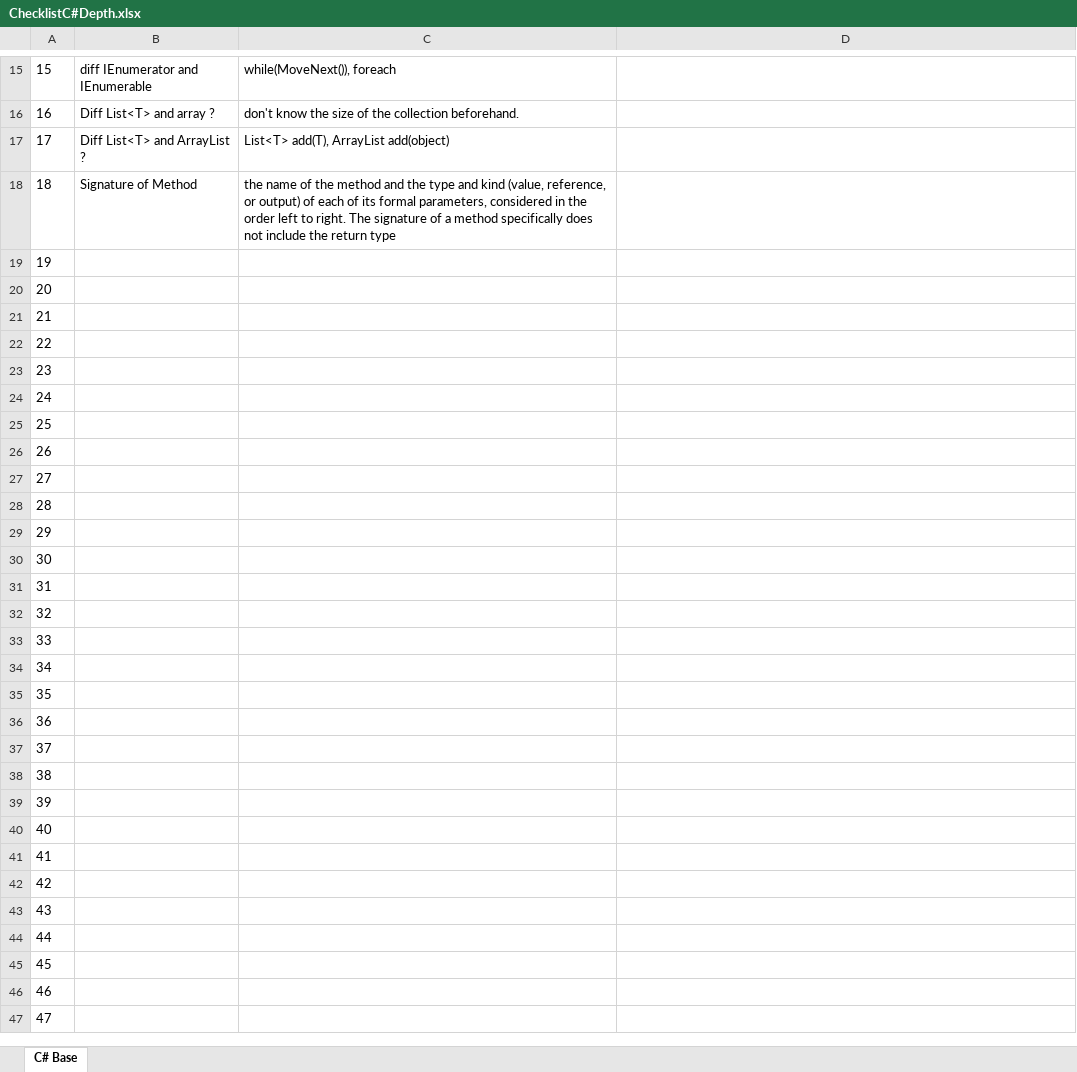
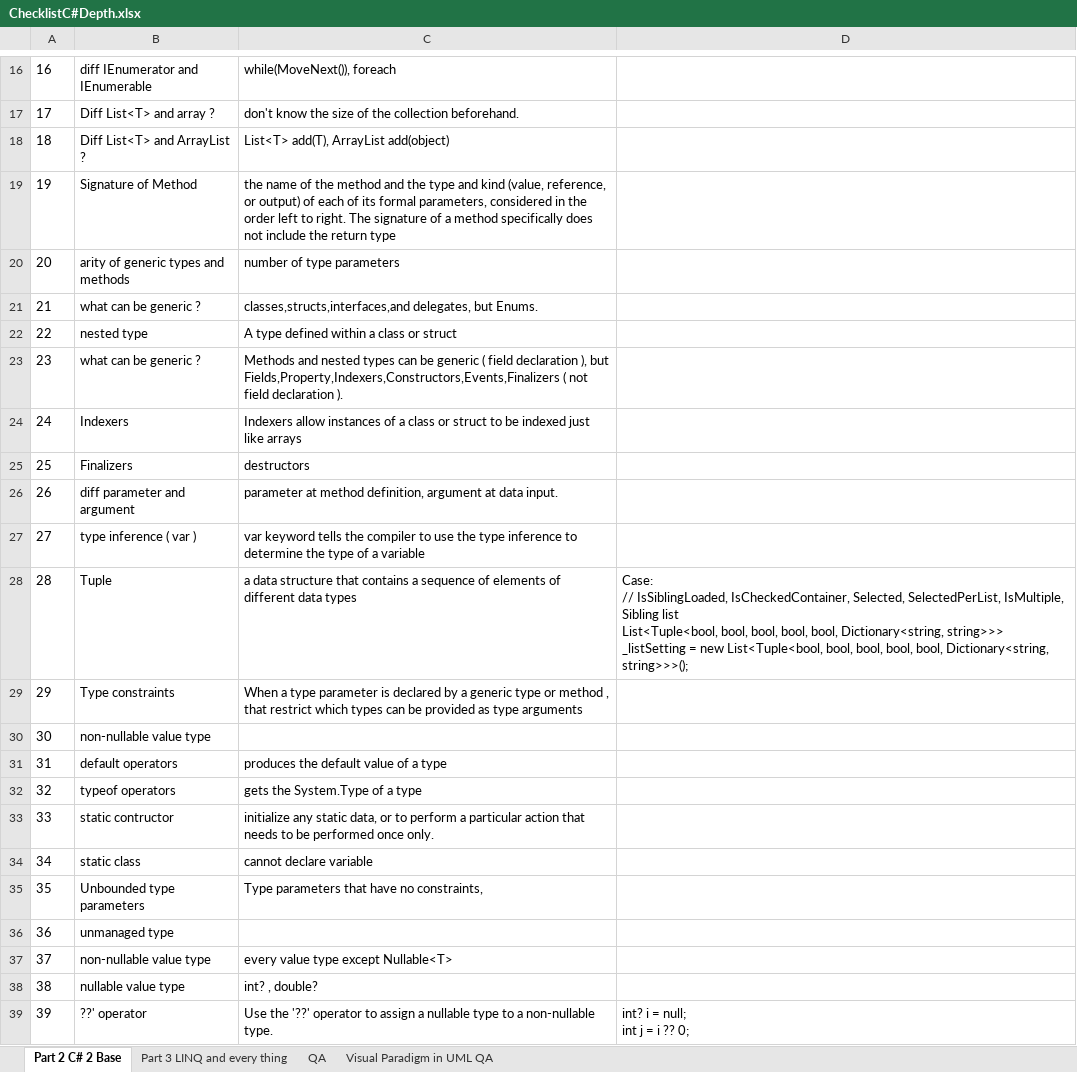
Before and after one commit to Xsk6101010/CsharpInDepth4thEdition, an Excel workbook: ChecklistC#Depth.xlsx, sheet Part 2 C# 2 Base, drawn as a sheet; only a part is shown, gaps mark what is left out; the shorter side is filled out with more unchanged rows; values as stored, in another font and other column widths than the file's, no borders; ↵ is a line break in a cell; the diff covers the shown part only; the diff names each change by its address in the sheet, - before the commit and + after, or states it on an @@ line.

Commit message:
Chapter 3 : LINQ and Every thing that comes with it

```diff
--- a/ChecklistC#Depth.xlsx (sheet Part 2 C# 2 Base)
+++ b/ChecklistC#Depth.xlsx (sheet Part 2 C# 2 Base)
-sheet tab: C# Base
+sheet tab: Part 2 C# 2 Base
+sheet tab: Part 3 LINQ and every thing
+sheet tab: QA
+sheet tab: Visual Paradigm in UML QA
@@ column A renumbered between rows 2 and 89 @@
+row 20: 20 | arity of generic types and methods | number of type parameters
+row 21: 21 | what can be generic ? | classes,structs,interfaces,and delegates, but Enums.
+row 22: 22 | nested type | A type defined within a class or struct
+row 23: 23 | what can be generic ? | Methods and nested types can be generic ( field declaration ), but Fields,Property,Indexers,Constructors,Events,Finalizers ( not field declaration ).
+row 24: 24 | Indexers | Indexers allow instances of a class or struct to be indexed just like arrays
+row 25: 25 | Finalizers | destructors
+row 26: 26 | diff parameter and argument | parameter at method definition, argument at data input.
+row 27: 27 | type inference ( var ) | var keyword tells the compiler to use the type inference to determine the type of a variable
+row 28: 28 | Tuple | a data structure that contains a sequence of elements of different data types | Case: ↵ // IsSiblingLoaded, IsCheckedContainer, Selected, SelectedPerList, IsMultiple, Sibling list ↵ List<Tuple<bool, bool, bool, bool, bool, Dictionary<string, string>>> _listSetting = new List<Tuple<bool, bool, bool, bool, bool, Dictionary<string, string>>>();
+row 29: 29 | Type constraints | When a type parameter is declared by a generic type or method , that restrict which types can be provided as type arguments
+row 30: 30 | non-nullable value type
+row 31: 31 | default operators | produces the default value of a type
+row 32: 32 | typeof operators | gets the System.Type of a type
+row 33: 33 | static contructor | initialize any static data, or to perform a particular action that needs to be performed once only.
+row 34: 34 | static class | cannot declare variable
+row 35: 35 | Unbounded type parameters | Type parameters that have no constraints,
+row 36: 36 | unmanaged type
+row 37: 37 | non-nullable value type | every value type except Nullable<T>
+row 38: 38 | nullable value type | int? , double?
+row 39: 39 | ??' operator | Use the '??' operator to assign a nullable type to a non-nullable type. | int? i = null; ↵ int j = i ?? 0;
```
Also changed, not shown: 20 added rows elsewhere in this sheet, 25 other files.
